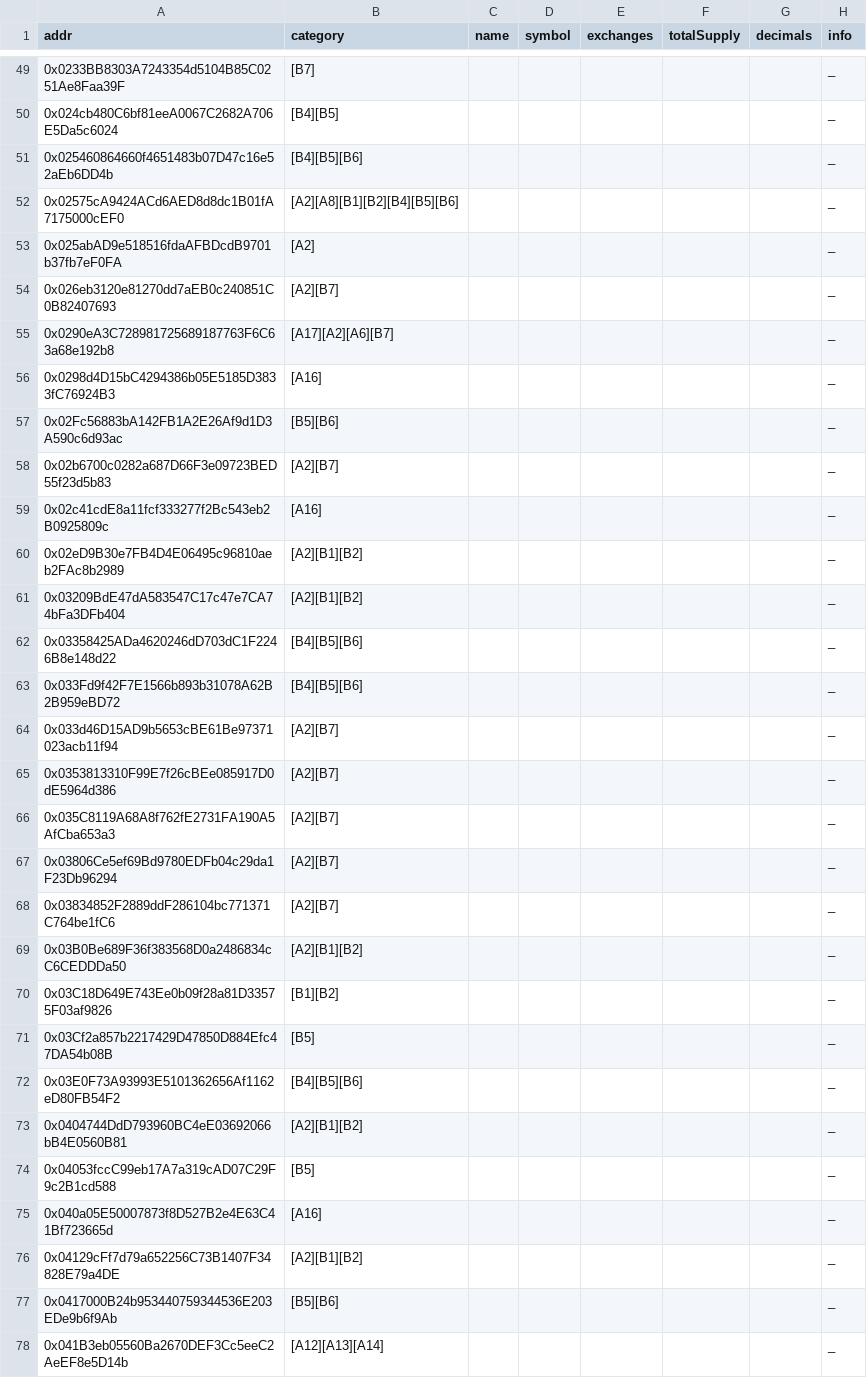
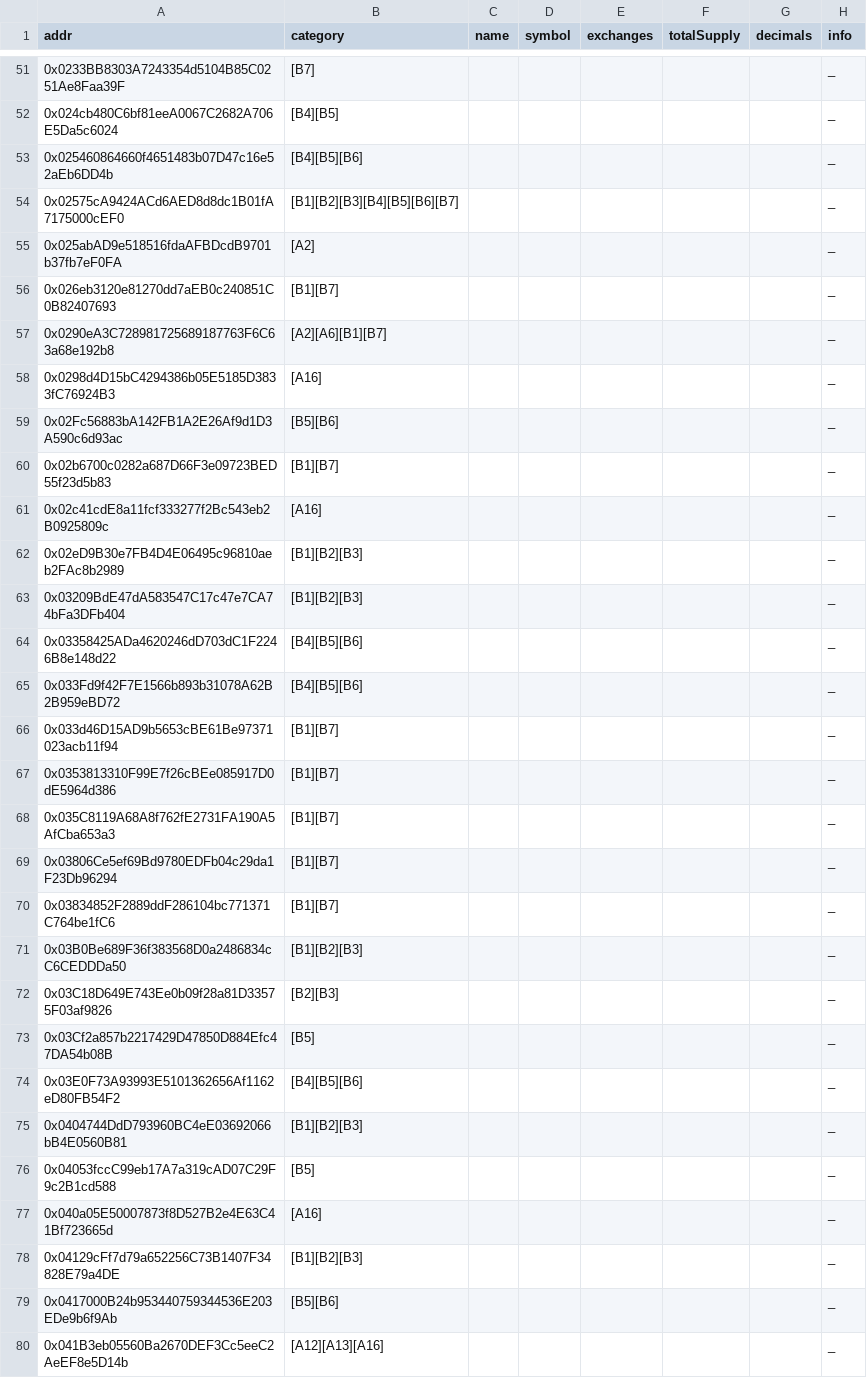
Before and after one commit to michaelwen45/buggy-erc20-standard-token, a CSV file: bad_tokens.all.csv, drawn as a sheet; only a part is shown, gaps mark what is left out; addresses are those after the commit; the diff covers the shown part only; the diff names each change by its address in the sheet, - before the commit and + after, or states it on an @@ line.

```diff
--- a/bad_tokens.all.csv
+++ b/bad_tokens.all.csv
-B54 (category): [A2][A8][B1][B2][B4][B5][B6]
+B54 (category): [B1][B2][B3][B4][B5][B6][B7]
-B56 (category): [A2][B7]
+B56 (category): [B1][B7]
-B57 (category): [A17][A2][A6][B7]
+B57 (category): [A2][A6][B1][B7]
-B60 (category): [A2][B7]
+B60 (category): [B1][B7]
-B62:B63 (category): [A2][B1][B2]
+B62:B63 (category): [B1][B2][B3]
-B66:B70 (category): [A2][B7]
+B66:B70 (category): [B1][B7]
-B71 (category): [A2][B1][B2]
+B71 (category): [B1][B2][B3]
-B72 (category): [B1][B2]
+B72 (category): [B2][B3]
-B75 (category): [A2][B1][B2]
+B75 (category): [B1][B2][B3]
-B78 (category): [A2][B1][B2]
+B78 (category): [B1][B2][B3]
-B80 (category): [A12][A13][A14]
+B80 (category): [A12][A13][A16]
```
Also changed, not shown: 2 added rows and 129 edited cells elsewhere in this file, csv/excess-mint-token-by-overflow.o.csv, csv/owner-decrease-balance-by-mint-by-overflow.o.csv, 3 other files.
